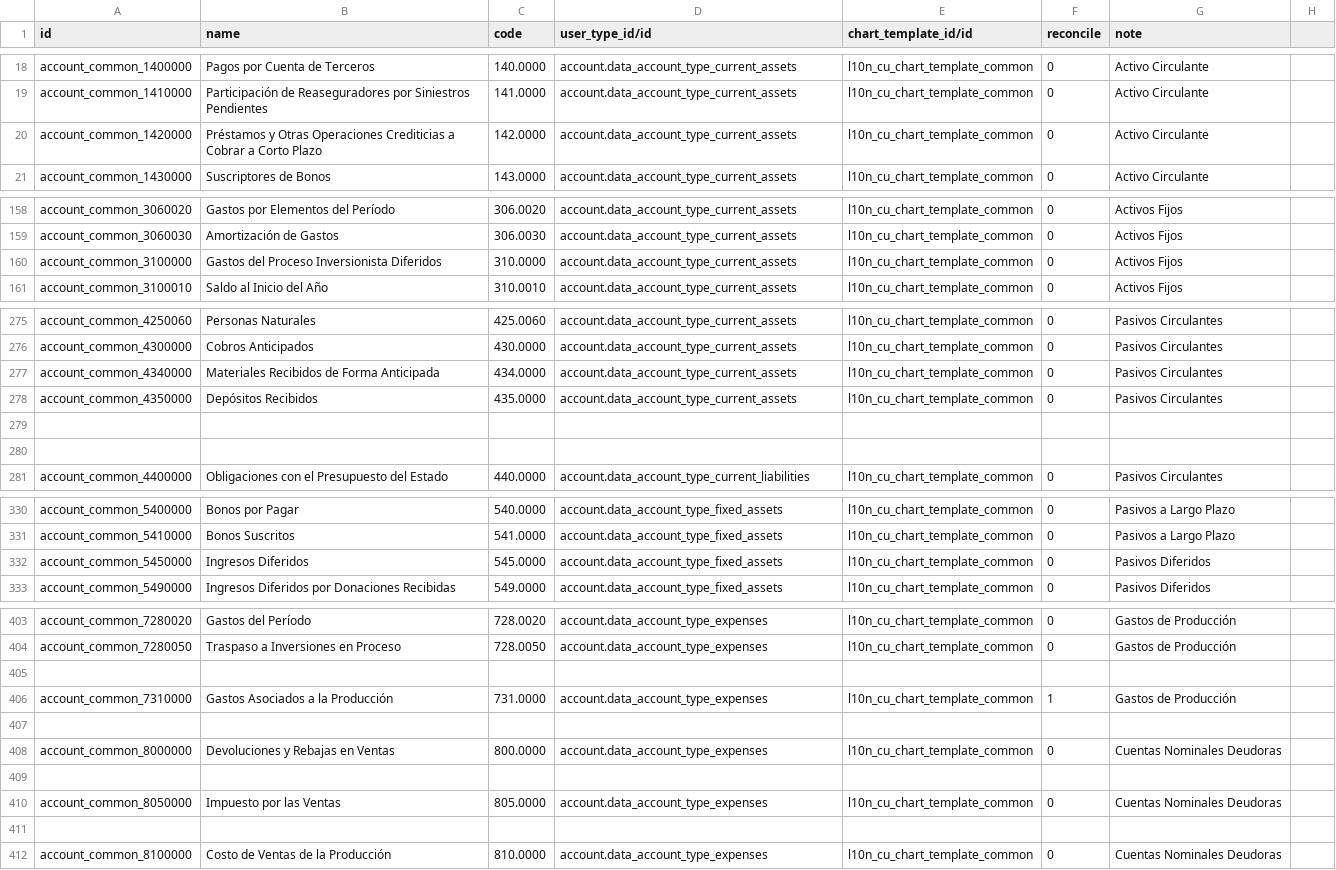
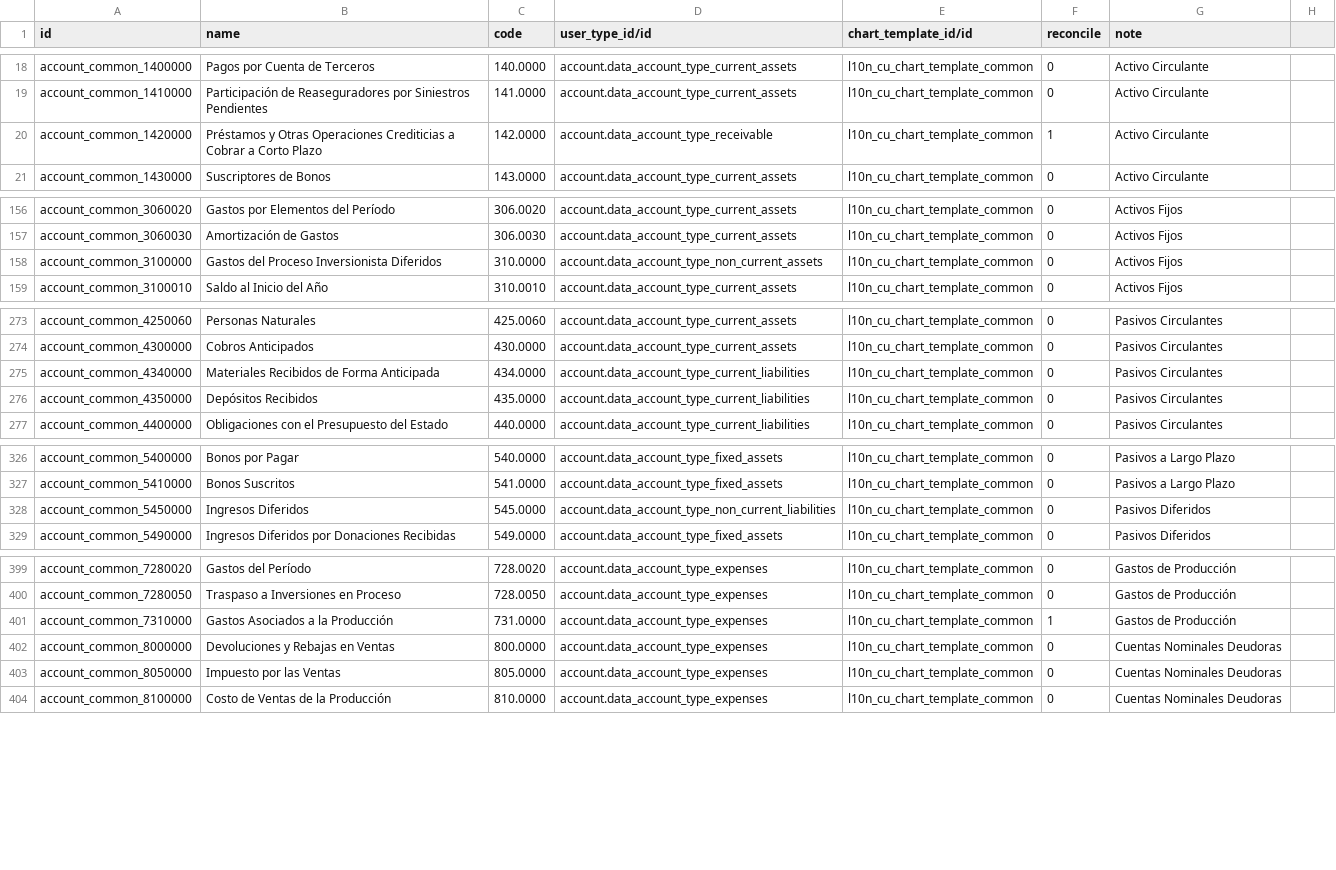
Before and after one commit to cuba-odoo/l10n-cuba, a CSV file: l10n_cu/data/account.account.template-common.csv, drawn as a sheet; only a part is shown, gaps mark what is left out; the diff covers the shown part only.

```diff
--- a/l10n_cu/data/account.account.template-common.csv
+++ b/l10n_cu/data/account.account.template-common.csv
@@ -19,3 +19,3 @@
 "account_common_1410000","Participación de Reaseguradores por Siniestros Pendientes ","141.0000","account.data_account_type_current_assets","l10n_cu_chart_template_common",0,"Activo Circulante"
-"account_common_1420000","Préstamos y Otras Operaciones Crediticias a Cobrar a Corto Plazo","142.0000","account.data_account_type_current_assets","l10n_cu_chart_template_common",0,"Activo Circulante"
+"account_common_1420000","Préstamos y Otras Operaciones Crediticias a Cobrar a Corto Plazo","142.0000","account.data_account_type_receivable","l10n_cu_chart_template_common",1,"Activo Circulante"
 "account_common_1430000"," Suscriptores de Bonos","143.0000","account.data_account_type_current_assets","l10n_cu_chart_template_common",0,"Activo Circulante"
@@ -159,3 +157,3 @@
 "account_common_3060030","Amortización de Gastos","306.0030","account.data_account_type_current_assets","l10n_cu_chart_template_common",0,"Activos Fijos"
-"account_common_3100000","Gastos del Proceso Inversionista Diferidos","310.0000","account.data_account_type_current_assets","l10n_cu_chart_template_common",0,"Activos Fijos"
+"account_common_3100000","Gastos del Proceso Inversionista Diferidos","310.0000","account.data_account_type_non_current_assets","l10n_cu_chart_template_common",0,"Activos Fijos"
 "account_common_3100010","Saldo al Inicio del Año","310.0010","account.data_account_type_current_assets","l10n_cu_chart_template_common",0,"Activos Fijos"
@@ -276,6 +274,4 @@
 "account_common_4300000","Cobros Anticipados","430.0000","account.data_account_type_current_assets","l10n_cu_chart_template_common",0,"Pasivos Circulantes"
-"account_common_4340000","Materiales Recibidos de Forma Anticipada","434.0000","account.data_account_type_current_assets","l10n_cu_chart_template_common",0,"Pasivos Circulantes"
-"account_common_4350000","Depósitos Recibidos","435.0000","account.data_account_type_current_assets","l10n_cu_chart_template_common",0,"Pasivos Circulantes"
-
-
+"account_common_4340000","Materiales Recibidos de Forma Anticipada","434.0000","account.data_account_type_current_liabilities","l10n_cu_chart_template_common",0,"Pasivos Circulantes"
+"account_common_4350000","Depósitos Recibidos","435.0000","account.data_account_type_current_liabilities","l10n_cu_chart_template_common",0,"Pasivos Circulantes"
 "account_common_4400000","Obligaciones con el Presupuesto del Estado","440.0000","account.data_account_type_current_liabilities","l10n_cu_chart_template_common",0,"Pasivos Circulantes"
@@ -331,3 +327,3 @@
 "account_common_5410000","Bonos Suscritos","541.0000","account.data_account_type_fixed_assets","l10n_cu_chart_template_common",0,"Pasivos a Largo Plazo"
-"account_common_5450000","Ingresos Diferidos","545.0000","account.data_account_type_fixed_assets","l10n_cu_chart_template_common",0,"Pasivos Diferidos"
+"account_common_5450000","Ingresos Diferidos","545.0000","account.data_account_type_non_current_liabilities","l10n_cu_chart_template_common",0,"Pasivos Diferidos"
 "account_common_5490000","Ingresos Diferidos por Donaciones Recibidas","549.0000","account.data_account_type_fixed_assets","l10n_cu_chart_template_common",0,"Pasivos Diferidos"
@@ -404,9 +400,5 @@
 "account_common_7280050","Traspaso a Inversiones en Proceso","728.0050","account.data_account_type_expenses","l10n_cu_chart_template_common",0,"Gastos de Producción"
-
 "account_common_7310000","Gastos Asociados a la Producción","731.0000","account.data_account_type_expenses","l10n_cu_chart_template_common","1","Gastos de Producción"
-
 "account_common_8000000","Devoluciones y Rebajas en Ventas","800.0000","account.data_account_type_expenses","l10n_cu_chart_template_common",0,"Cuentas Nominales Deudoras"
-
 "account_common_8050000","Impuesto por las Ventas","805.0000","account.data_account_type_expenses","l10n_cu_chart_template_common",0,"Cuentas Nominales Deudoras"
-
 "account_common_8100000","Costo de Ventas de la Producción","810.0000","account.data_account_type_expenses","l10n_cu_chart_template_common",0,"Cuentas Nominales Deudoras"
```
Also changed, not shown: 7 removed rows and 38 edited cells elsewhere in this file, l10n_cu/data/account.account.template-private.csv, 2 other files.
